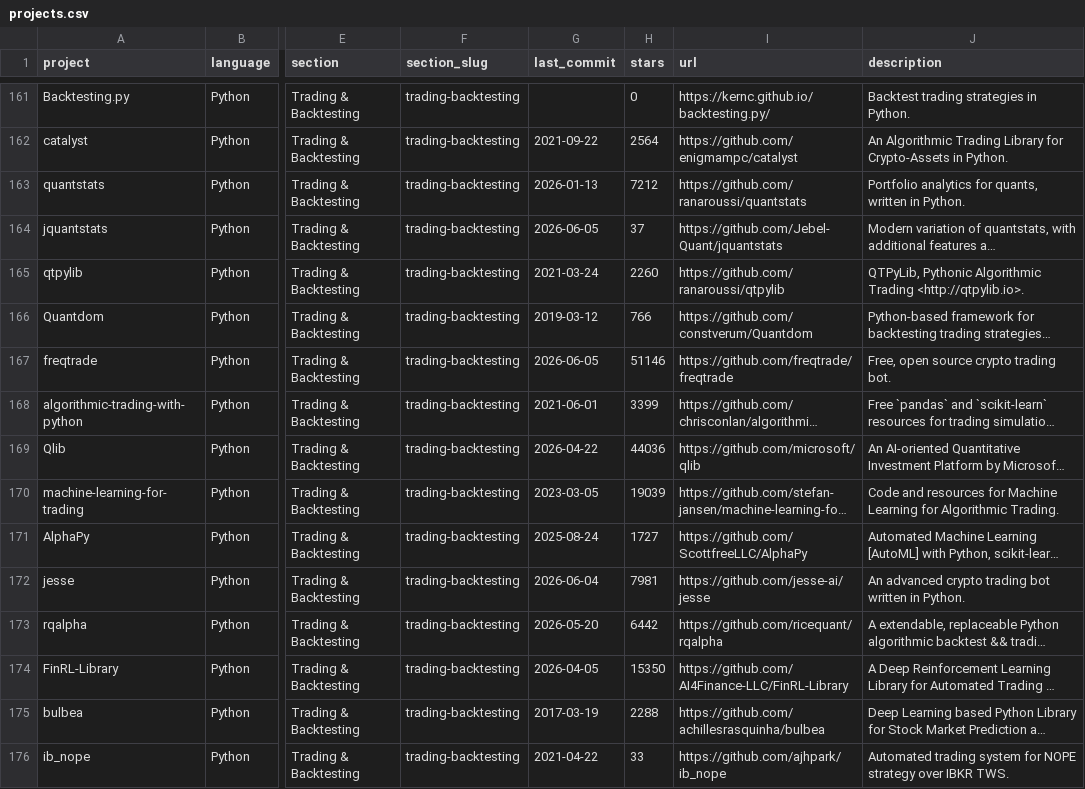
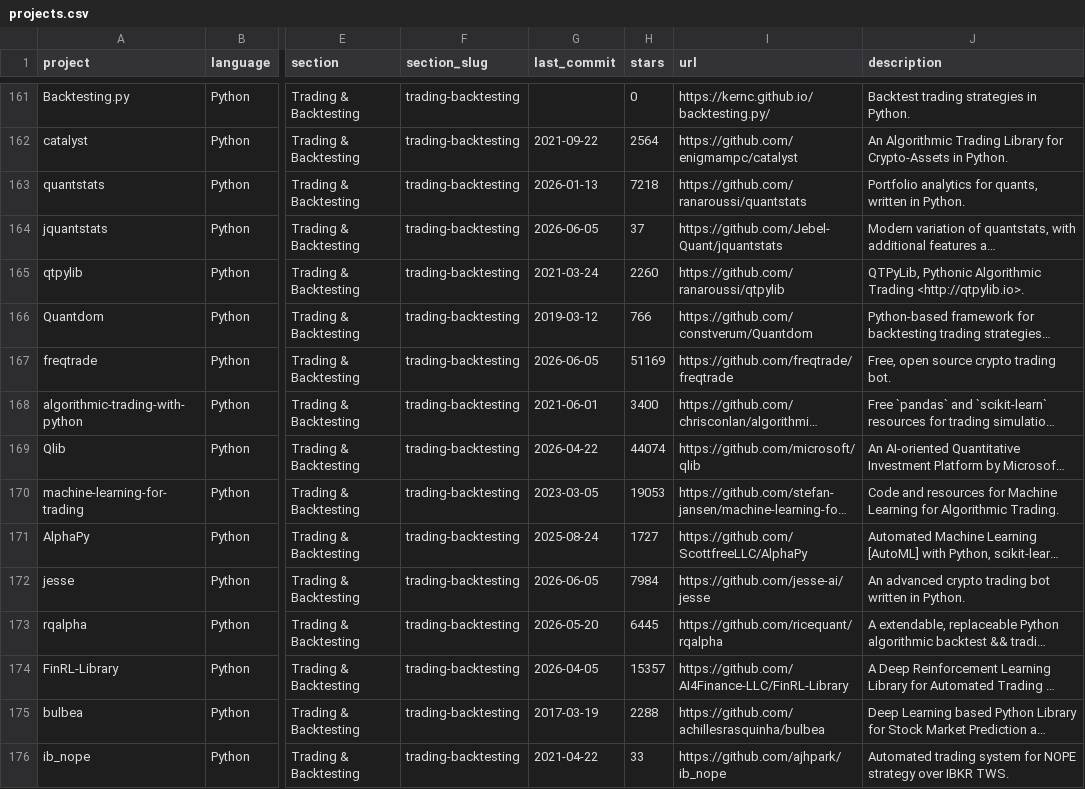
Before and after one commit to quant-camp/awesome-quant, a CSV file: projects.csv, drawn as a sheet; only a part is shown, gaps mark what is left out; long unchanged cells end in …; the diff covers the shown part only; the diff names each change by its address in the sheet, - before the commit and + after, or states it on an @@ line.

```diff
--- a/projects.csv
+++ b/projects.csv
-H163 (stars): 7212
+H163 (stars): 7218
-H167 (stars): 51146
+H167 (stars): 51169
-H168 (stars): 3399
+H168 (stars): 3400
-H169 (stars): 44036
+H169 (stars): 44074
-H170 (stars): 19039
+H170 (stars): 19053
-G172 (last_commit): 2026-06-04
+G172 (last_commit): 2026-06-05
-H172 (stars): 7981
+H172 (stars): 7984
-H173 (stars): 6442
+H173 (stars): 6445
-H174 (stars): 15350
+H174 (stars): 15357
```
Also changed, not shown: 113 edited cells elsewhere in this file, 1 other file.
